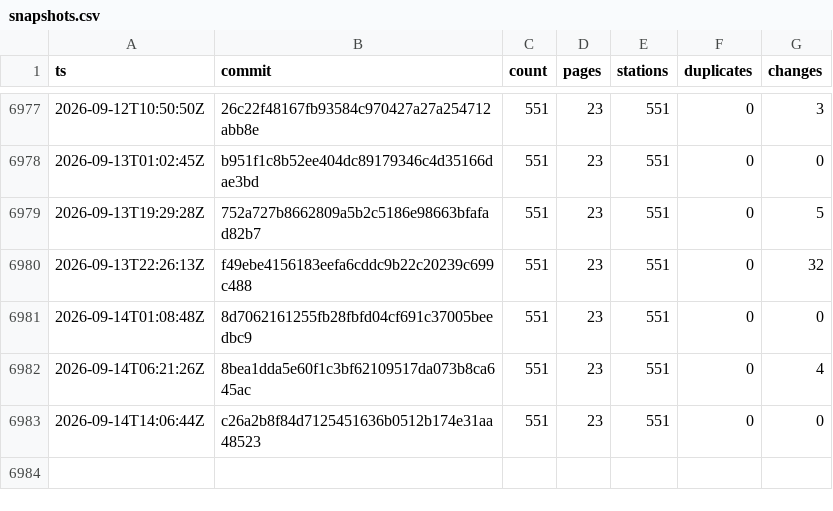
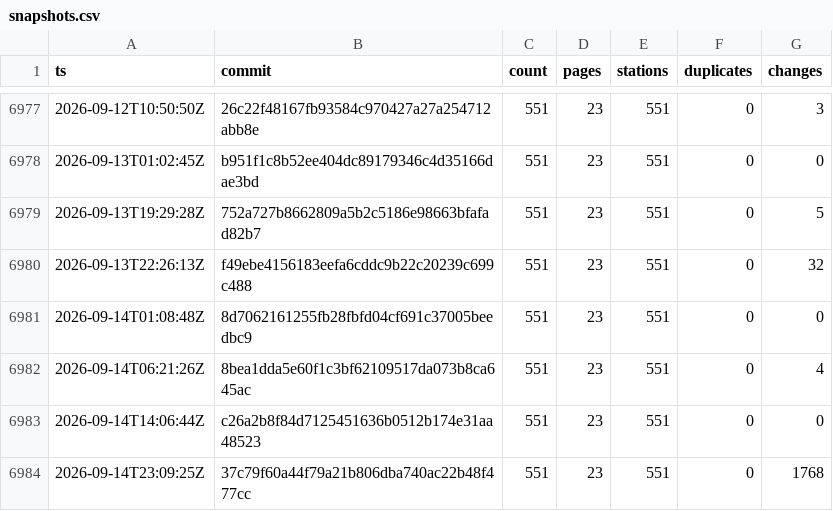
Before and after one commit to stefanb/goriva-data, a CSV file: history/snapshots.csv, drawn as a sheet; only a part is shown, gaps mark what is left out; the diff names each change by its address in the sheet, - before the commit and + after, or states it on an @@ line.

```diff
--- a/history/snapshots.csv
+++ b/history/snapshots.csv
+row 6984: 2026-09-14T23:09:25Z | 37c79f60a44f79a21b806dba740ac22b48f477cc | 551 | 23 | 551 | 0 | 1768
```
Also changed, not shown: 2 other files.
